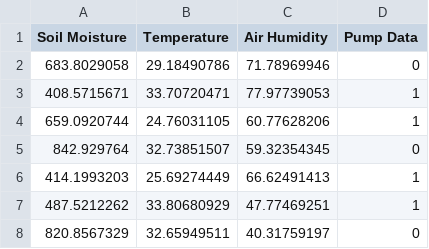
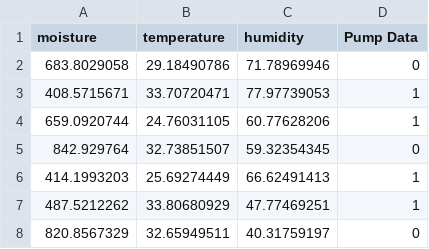
Before and after one commit to pramilayadav177982-coder/smart-farm, a CSV file: data.csv, drawn as a sheet; only a part is shown.

Commit message:
Update data.csv

```diff
--- a/data.csv
+++ b/data.csv
@@ -1,2 +1,2 @@
-Soil Moisture,Temperature,Air Humidity,Pump Data
+ moisture,temperature, humidity,Pump Data
 683.8029058,29.18490786,71.78969946,0
```
